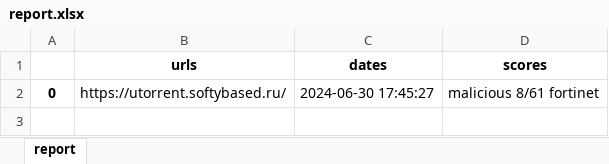
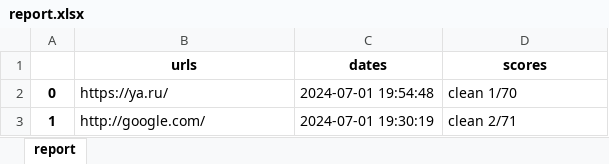
Before and after one commit to Viktor-8bit/virus-total-python-api, an Excel workbook: report.xlsx, sheet report, drawn as a sheet; values as stored, in another font and other column widths than the file's, no borders; the diff names each change by its address in the sheet, - before the commit and + after, or states it on an @@ line.

```diff
--- a/report.xlsx (sheet report)
+++ b/report.xlsx (sheet report)
-B2 (urls): https://utorrent.softybased.ru/
+B2 (urls): https://ya.ru/
-C2 (dates): 2024-06-30 17:45:27
+C2 (dates): 2024-07-01 19:54:48
-D2 (scores): malicious 8/61 fortinet
+D2 (scores): clean 1/70
+row 3: 1 | http://google.com/ | 2024-07-01 19:30:19 | clean 2/71
```
Also changed, not shown: 15 other files.
